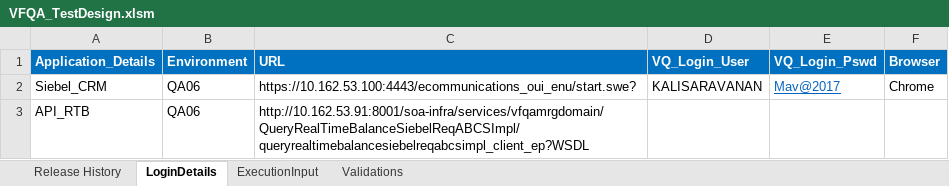
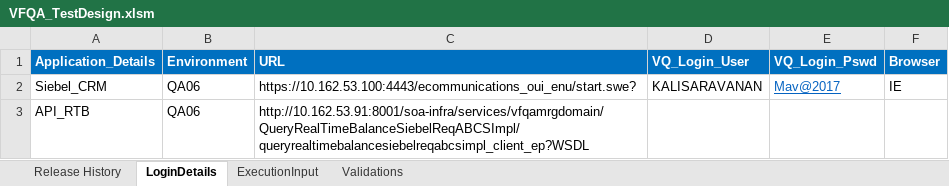
Before and after one commit to imran0404y/Vodafone_QAR, an Excel workbook: Framework/Directory/VFQA_TestDesign.xlsm, sheet LoginDetails, drawn as a sheet; values as stored, in another font and other column widths than the file's, no borders; the diff names each change by its address in the sheet, - before the commit and + after, or states it on an @@ line.

```diff
--- a/Framework/Directory/VFQA_TestDesign.xlsm (sheet LoginDetails)
+++ b/Framework/Directory/VFQA_TestDesign.xlsm (sheet LoginDetails)
-F2 (Browser): Chrome
+F2 (Browser): IE
```
Also changed, not shown: sheet ExecutionInput, sheet Validations, Framework/Storage/StoreDB.xlsx, 2 other files.
